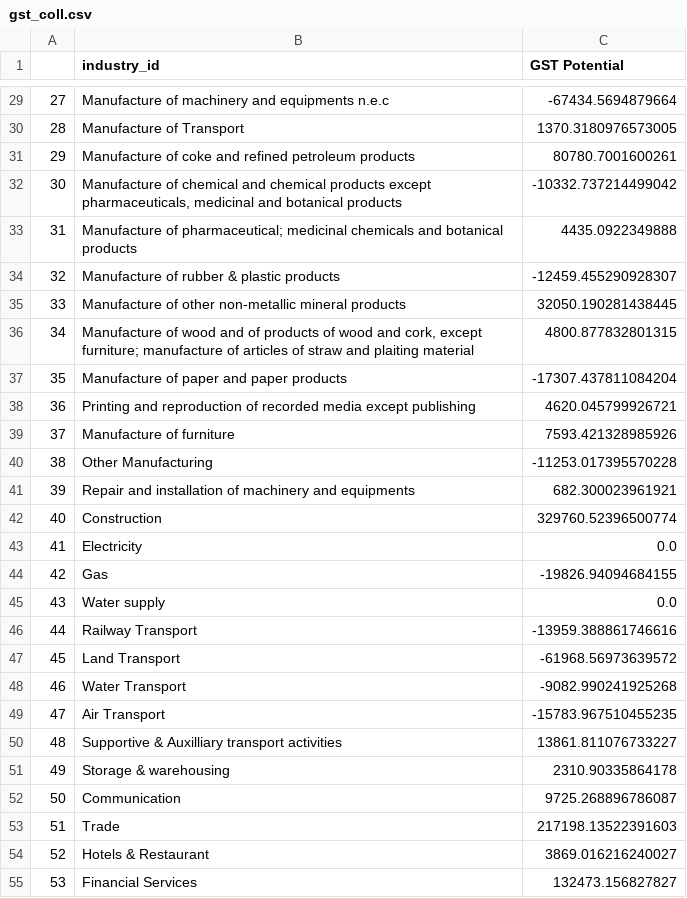
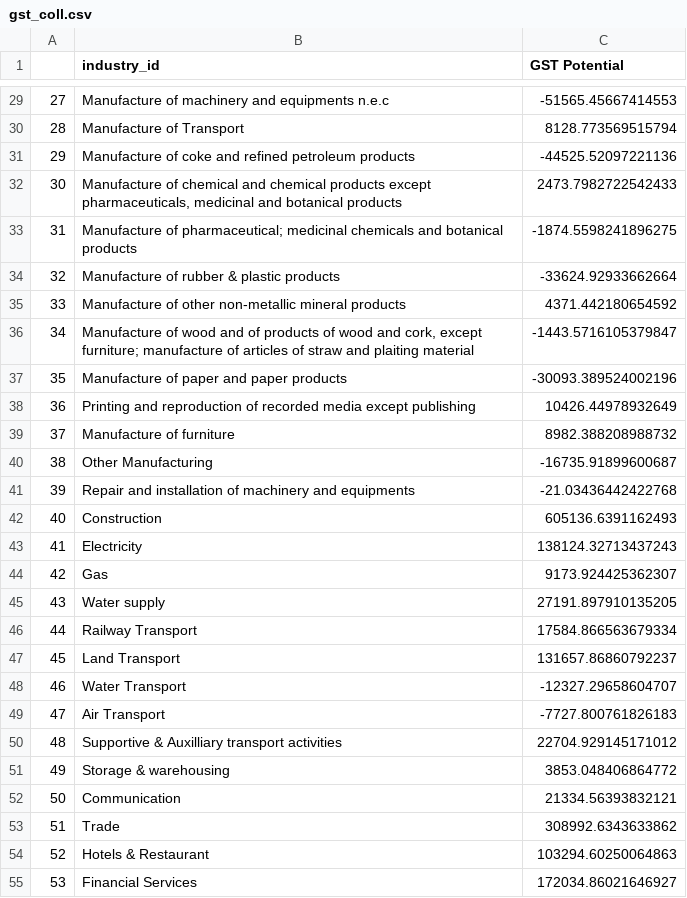
Before and after one commit to Revenue-Academy/VAT-Gap-Model, a CSV file: Output_csv/gst_coll.csv, drawn as a sheet; only a part is shown, gaps mark what is left out; the diff covers the shown part only.

```diff
--- a/Output_csv/gst_coll.csv
+++ b/Output_csv/gst_coll.csv
@@ -29,27 +29,27 @@
-27,Manufacture of machinery and equipments n.e.c,-67434.5694879664
-28,Manufacture of Transport,1370.3180976573005
-29,Manufacture of coke and refined petroleum products,80780.7001600261
-30," Manufacture of chemical and chemical products except pharmaceuticals, medicinal and botanical products",-10332.737214499042
-31,Manufacture of pharmaceutical; medicinal chemicals and botanical products,4435.0922349888
-32,Manufacture of rubber & plastic products,-12459.455290928307
-33,Manufacture of other non-metallic mineral products,32050.190281438445
-34,"Manufacture of wood and of products of wood and cork, except furniture; manufacture of articles of straw and plaiting material",4800.877832801315
-35,Manufacture of paper and paper products,-17307.437811084204
-36,Printing and reproduction of recorded media except publishing,4620.045799926721
-37,Manufacture of furniture,7593.421328985926
-38,Other Manufacturing,-11253.017395570228
-39,Repair and installation of machinery and equipments,682.300023961921
-40,Construction,329760.52396500774
-41,Electricity,0.0
-42,Gas,-19826.94094684155
-43,Water supply,0.0
-44,Railway Transport,-13959.388861746616
-45,Land Transport,-61968.56973639572
-46,Water Transport,-9082.990241925268
-47,Air Transport,-15783.967510455235
-48,Supportive & Auxilliary transport activities,13861.811076733227
-49,Storage & warehousing,2310.90335864178
-50,Communication,9725.268896786087
-51,Trade,217198.13522391603
-52,Hotels & Restaurant,3869.016216240027
-53,Financial Services,132473.156827827
+27,Manufacture of machinery and equipments n.e.c,-51565.45667414553
+28,Manufacture of Transport,8128.773569515794
+29,Manufacture of coke and refined petroleum products,-44525.52097221136
+30," Manufacture of chemical and chemical products except pharmaceuticals, medicinal and botanical products",2473.7982722542433
+31,Manufacture of pharmaceutical; medicinal chemicals and botanical products,-1874.5598241896275
+32,Manufacture of rubber & plastic products,-33624.92933662664
+33,Manufacture of other non-metallic mineral products,4371.442180654592
+34,"Manufacture of wood and of products of wood and cork, except furniture; manufacture of articles of straw and plaiting material",-1443.5716105379847
+35,Manufacture of paper and paper products,-30093.389524002196
+36,Printing and reproduction of recorded media except publishing,10426.44978932649
+37,Manufacture of furniture,8982.388208988732
+38,Other Manufacturing,-16735.91899600687
+39,Repair and installation of machinery and equipments,-21.03436442422768
+40,Construction,605136.6391162493
+41,Electricity,138124.32713437243
+42,Gas,9173.924425362307
+43,Water supply,27191.897910135205
+44,Railway Transport,17584.866563679334
+45,Land Transport,131657.86860792237
+46,Water Transport,-12327.29658604707
+47,Air Transport,-7727.800761826183
+48,Supportive & Auxilliary transport activities,22704.929145171012
+49,Storage & warehousing,3853.048406864772
+50,Communication,21334.56393832121
+51,Trade,308992.6343633862
+52,Hotels & Restaurant,103294.60250064863
+53,Financial Services,172034.86021646927
```
Also changed, not shown: 37 edited cells elsewhere in this file, Output_csv/GST Collection Domestic.csv, Output_csv/gst_gap_domestic.csv, 13 other files.
